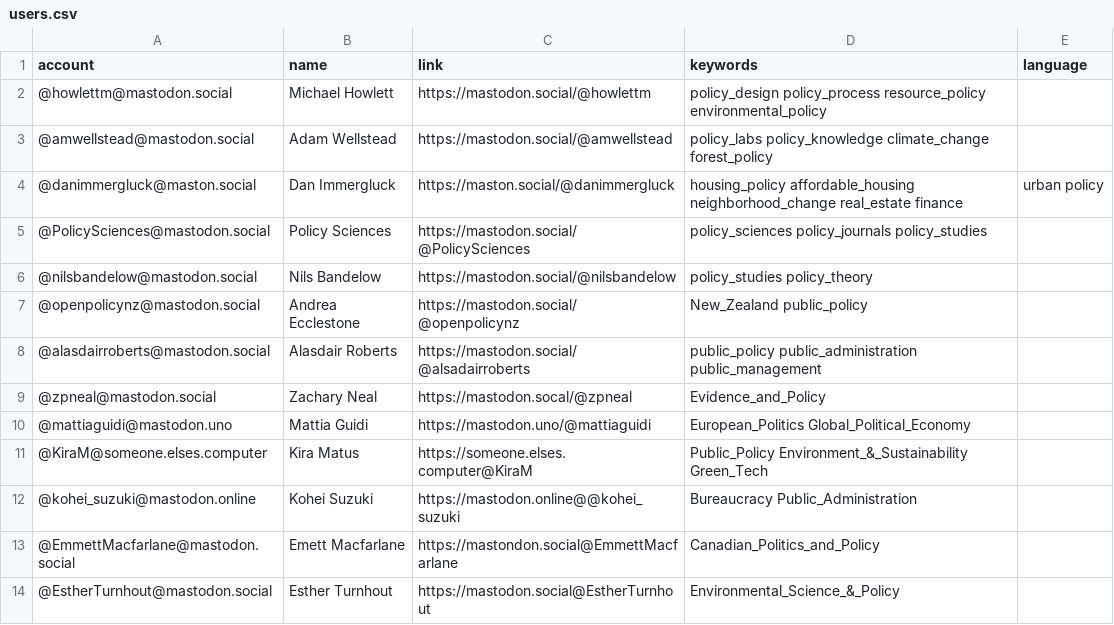
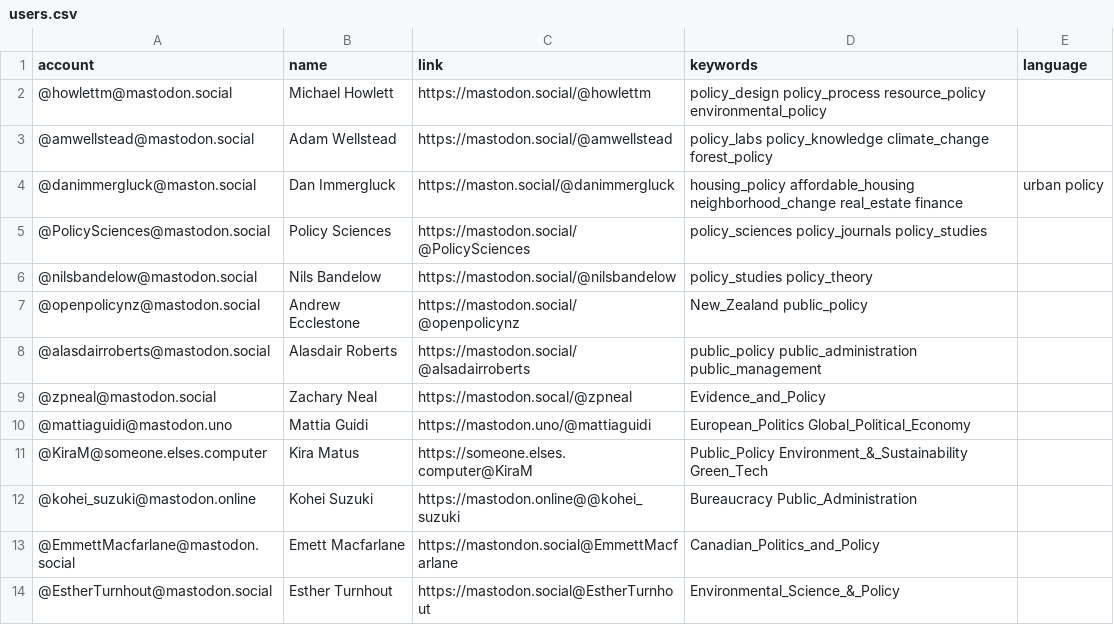
Before and after one commit to howlettm/Mastodon-Policy, a CSV file: resources/users.csv, drawn as a sheet; only a part is shown; the diff names each change by its address in the sheet, - before the commit and + after, or states it on an @@ line.

Commit message:
Update users.csv

```diff
--- a/resources/users.csv
+++ b/resources/users.csv
-B7 (name): Andrea Ecclestone
+B7 (name): Andrew Ecclestone
```
